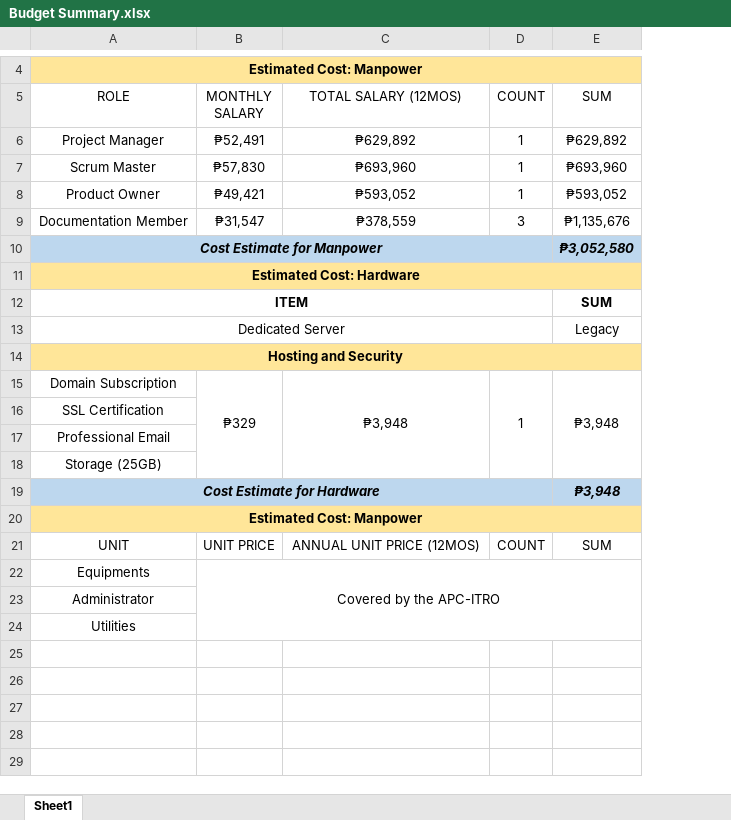
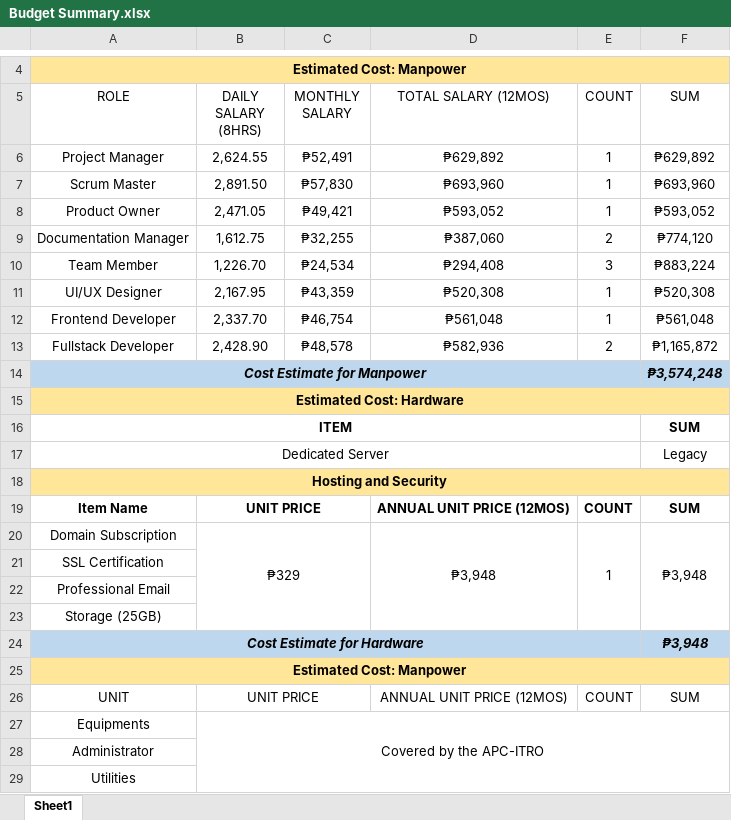
Before and after one commit to apcjlquesada/APC_2022_2023_T3_PROJMAN_MI201_MI203_G04_Nacor_Industries, an Excel workbook: documentation/projman/Week 8 - 11/Budget Summary.xlsx, sheet Sheet1, drawn as a sheet; only a part is shown, gaps mark what is left out; values as stored, in another font and other column widths than the file's, no borders; charts and pictures not drawn; removed rows and columns are numbered as before the commit, all else as after; the diff names each change by its address in the sheet, - before the commit and + after, or states it on an @@ line.

Commit message:
udpate

```diff
--- a/documentation/projman/Week 8 - 11/Budget Summary.xlsx (sheet Sheet1)
+++ b/documentation/projman/Week 8 - 11/Budget Summary.xlsx (sheet Sheet1)
+column B (DAILY SALARY (8HRS)), rows 6-8: 2,624.55 | 2,891.50 | 2,471.05; rows 20-27: ₱329 |  |  |  |  |  | UNIT PRICE | Covered by the APC-ITRO
-row 9: Documentation Member | ₱31,547 | ₱378,559 | 3 | ₱1,135,676
+row 9: Documentation Manager | 1,612.75 | ₱32,255 | ₱387,060 | 2 | ₱774,120
+row 10: Team Member | 1,226.70 | ₱24,534 | ₱294,408 | 3 | ₱883,224
+row 11: UI/UX Designer | 2,167.95 | ₱43,359 | ₱520,308 | 1 | ₱520,308
+row 12: Frontend Developer | 2,337.70 | ₱46,754 | ₱561,048 | 1 | ₱561,048
+row 13: Fullstack Developer | 2,428.90 | ₱48,578 | ₱582,936 | 2 | ₱1,165,872
-F14 (SUM): ₱3,052,580
+F14 (SUM): ₱3,574,248
+row 19: Item Name | UNIT PRICE |  | ANNUAL UNIT PRICE (12MOS) | COUNT | SUM
-C20 (MONTHLY SALARY): ₱329
+C20 (MONTHLY SALARY): (empty)
-B15:B18 merged
-C26 (MONTHLY SALARY): UNIT PRICE
+C26 (MONTHLY SALARY): (empty)
-C27 (MONTHLY SALARY): Covered by the APC-ITRO
+C27 (MONTHLY SALARY): (empty)
-B22:E24 merged
```
Also changed, not shown: formulas that keep their value.
